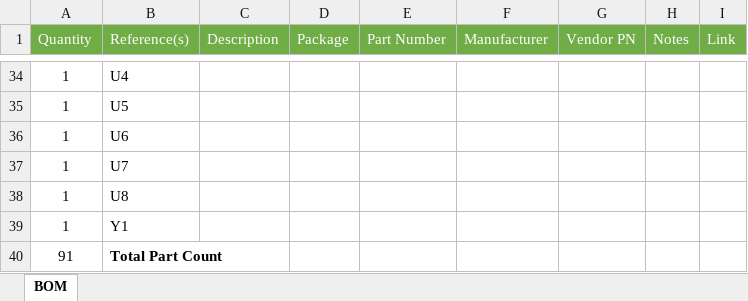
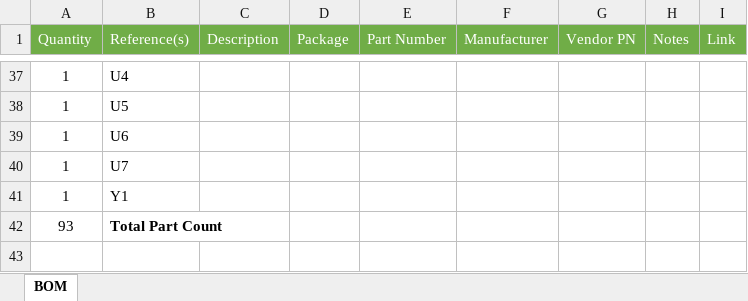
Before and after one commit to bkuhn4/golf-gps, an Excel workbook: docs/BOM.xlsx, sheet BOM, drawn as a sheet; only a part is shown, gaps mark what is left out; values as stored, in another font and other column widths than the file's, no borders; table styles not drawn; removed rows and columns are numbered as before the commit, all else as after; the diff covers the shown part only; the diff names each change by its address in the sheet, - before the commit and + after, or states it on an @@ line.

```diff
--- a/docs/BOM.xlsx (sheet BOM)
+++ b/docs/BOM.xlsx (sheet BOM)
-row 38: 1 | U8
-A42 (Quantity): 91
+A42 (Quantity): 93
```
Also changed, not shown: 5 added rows, 2 removed rows and 14 edited cells elsewhere in this sheet, 7 other files.
